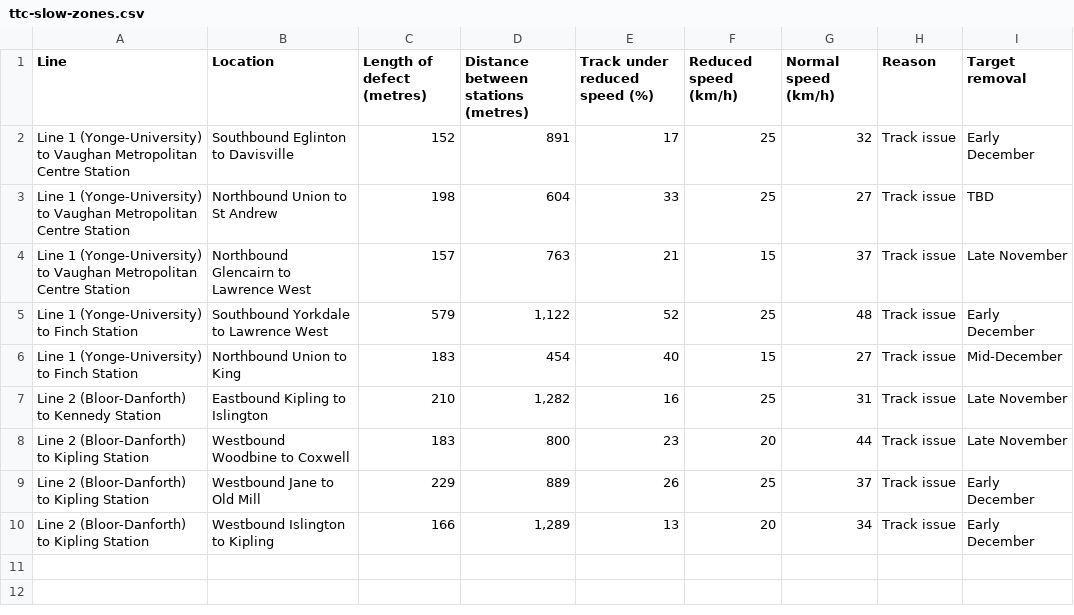
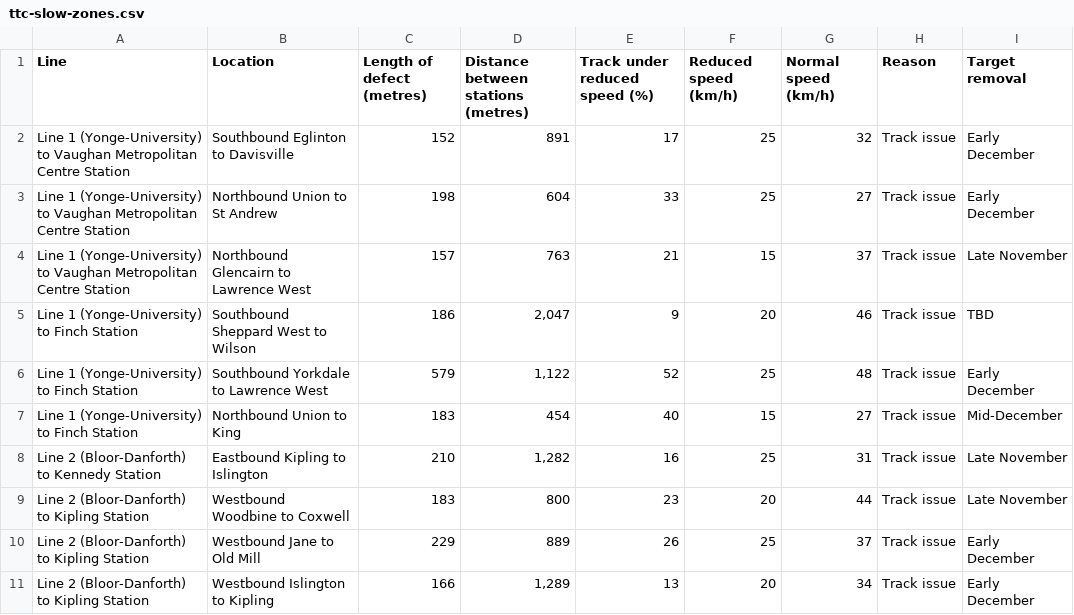
Before and after one commit to thomassth/to-bus-stations, a CSV file: data/ttc/slow-zone/ttc-slow-zones.csv, drawn as a sheet.

```diff
--- a/data/ttc/slow-zone/ttc-slow-zones.csv
+++ b/data/ttc/slow-zone/ttc-slow-zones.csv
@@ -2,4 +2,5 @@ Line,Location,Length of defect (metres),Distance between stations (metres),Track
 Line 1 (Yonge-University) to Vaughan Metropolitan Centre Station,Southbound Eglinton to Davisville,152,891,17,25,32,Track issue,Early December
-Line 1 (Yonge-University) to Vaughan Metropolitan Centre Station,Northbound Union to St Andrew,198,604,33,25,27,Track issue,TBD
+Line 1 (Yonge-University) to Vaughan Metropolitan Centre Station,Northbound Union to St Andrew,198,604,33,25,27,Track issue,Early December
 Line 1 (Yonge-University) to Vaughan Metropolitan Centre Station,Northbound Glencairn to Lawrence West,157,763,21,15,37,Track issue,Late November
+Line 1 (Yonge-University) to Finch Station,Southbound Sheppard West to Wilson,186,"2,047",9,20,46,Track issue,TBD
 Line 1 (Yonge-University) to Finch Station,Southbound Yorkdale to Lawrence West,579,"1,122",52,25,48,Track issue,Early December
```
Also changed, not shown: 1 other file.
